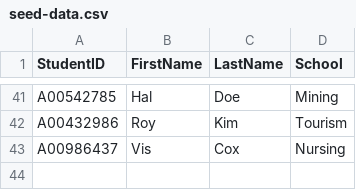
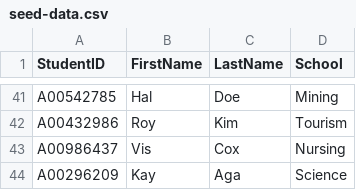
Before and after one commit to medhatelmasry/PHP_Students_CRUD, a CSV file: src/seed-data.csv, drawn as a sheet; only a part is shown, gaps mark what is left out; the diff names each change by its address in the sheet, - before the commit and + after, or states it on an @@ line.

Commit message:
Update seed-data.csv

```diff
--- a/src/seed-data.csv
+++ b/src/seed-data.csv
+row 44: A00296209 | Kay | Aga | Science
```
